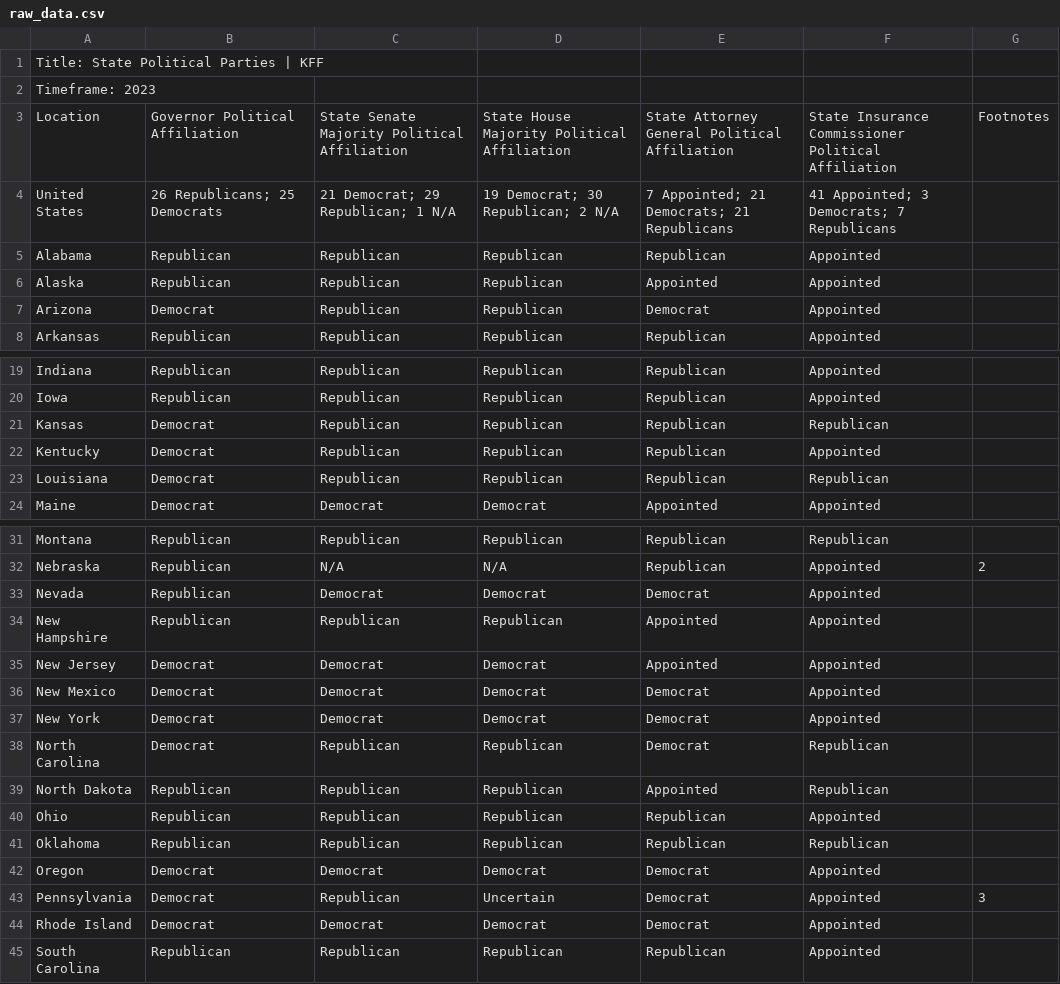
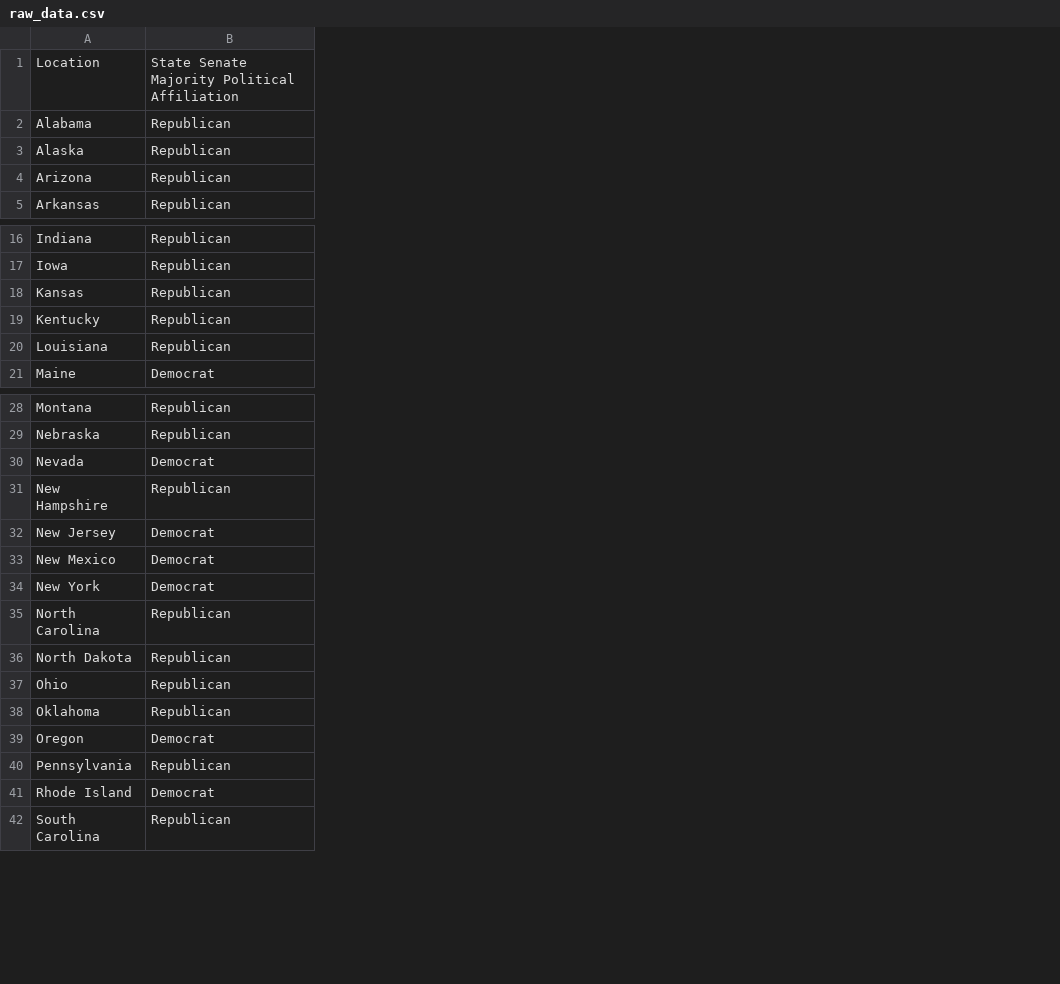
Before and after one commit to amhansen2/DS2500, a CSV file: raw_data.csv, drawn as a sheet; only a part is shown, gaps mark what is left out; removed rows and columns are numbered as before the commit, all else as after; the diff covers the shown part only; the diff names each change by its address in the sheet, - before the commit and + after, or states it on an @@ line.

Commit message:
updated

```diff
--- a/raw_data.csv
+++ b/raw_data.csv
-column C, row 3: State Senate Majority Political Affiliation; rows 5-8: all Republican; rows 19-24: Republican | Republican | Republican | Republican | Republican | Democrat; rows 31-45: Republican | N/A | Democrat | Republican | Democrat | Democrat | Democrat | Republican | Republican | Republican | Republican | Democrat | Republican | Democrat | Republican
-column D, row 3: State House Majority Political Affiliation; rows 5-8: all Republican; rows 19-24: Republican | Republican | Republican | Republican | Republican | Democrat; rows 31-45: Republican | N/A | Democrat | Republican | Democrat | Democrat | Democrat | Republican | Republican | Republican | Republican | Democrat | Uncertain | Democrat | Republican
-column E, row 3: State Attorney General Political Affiliation; rows 5-8: Republican | Appointed | Democrat | Republican; rows 19-24: Republican | Republican | Republican | Republican | Republican | Appointed; rows 31-45: Republican | Republican | Democrat | Appointed | Appointed | Democrat | Democrat | Democrat | Appointed | Republican | Republican | Democrat | Democrat | Democrat | Republican
-column F, row 3: State Insurance Commissioner Political Affiliation; rows 5-8: all Appointed; rows 19-24: Appointed | Appointed | Republican | Appointed | Republican | Appointed; rows 31-45: Republican | Appointed | Appointed | Appointed | Appointed | Appointed | Appointed | Republican | Republican | Appointed | Republican | Appointed | Appointed | Appointed | Appointed
-column G, row 3: Footnotes; rows 32-43: 2 |  |  |  |  |  |  |  |  |  |  | 3
-row 1: Title: State Political Parties | KFF
-row 2: Timeframe: 2023
-B1: Governor Political Affiliation
+B1: State Senate Majority Political Affiliation
-row 4: United States | 26 Republicans; 25 Democrats | 21 Democrat; 29 Republican; 1 N/A | 19 Democrat; 30 Republican; 2 N/A | 7 Appointed; 21 Democrats; 21 Republicans | 41 Appointed; 3 Democrats; 7 Republicans
-B4: Democrat
+B4: Republican
-B18:B20: Democrat
+B18:B20: Republican
-B30: Republican
+B30: Democrat
-B35: Democrat
+B35: Republican
-B40: Democrat
+B40: Republican
```
Also changed, not shown: 21 removed rows and 3 edited cells elsewhere in this file.
